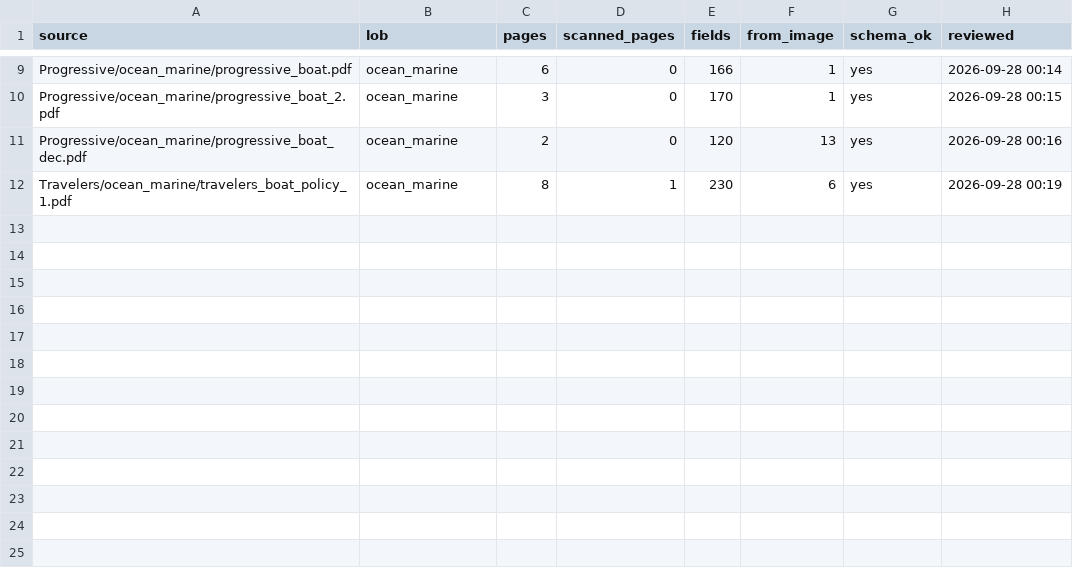
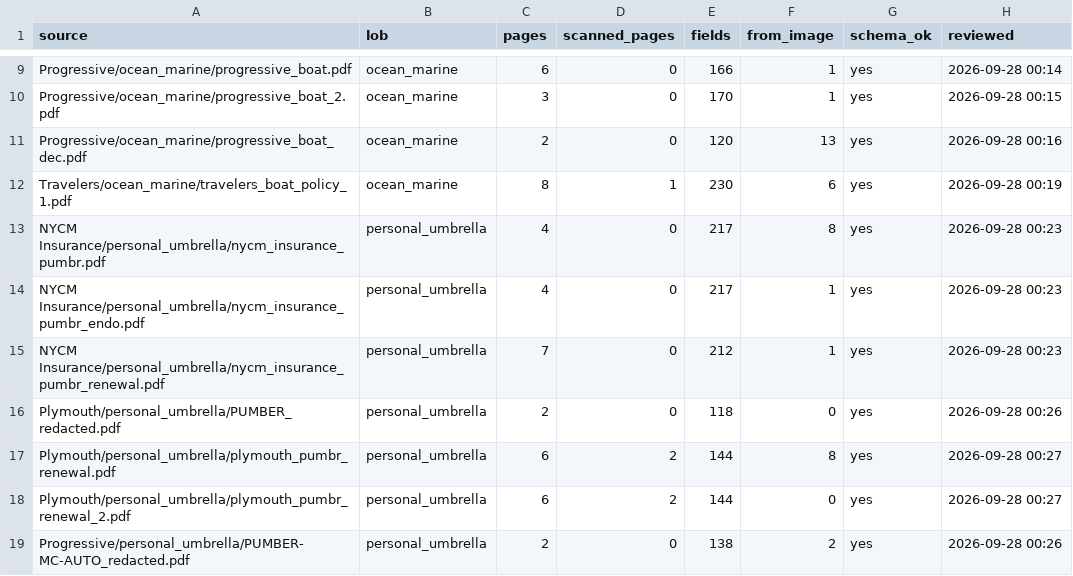
Before and after one commit to Ideas-To-Impacts/synthetic_data, a CSV file: Data/original gold/_review_log.csv, drawn as a sheet; only a part is shown, gaps mark what is left out.

Commit message:
Reviewed gold for the personal umbrella source documents; additional_fields keep plain-text labels

```diff
--- a/Data/original gold/_review_log.csv
+++ b/Data/original gold/_review_log.csv
@@ -12 +12,8 @@ Progressive/ocean_marine/progressive_boat_dec.pdf,ocean_marine,2,0,120,13,yes,20
 Travelers/ocean_marine/travelers_boat_policy_1.pdf,ocean_marine,8,1,230,6,yes,2026-09-28 00:19
+NYCM Insurance/personal_umbrella/nycm_insurance_pumbr.pdf,personal_umbrella,4,0,217,8,yes,2026-09-28 00:23
+NYCM Insurance/personal_umbrella/nycm_insurance_pumbr_endo.pdf,personal_umbrella,4,0,217,1,yes,2026-09-28 00:23
+NYCM Insurance/personal_umbrella/nycm_insurance_pumbr_renewal.pdf,personal_umbrella,7,0,212,1,yes,2026-09-28 00:23
+Plymouth/personal_umbrella/PUMBER_redacted.pdf,personal_umbrella,2,0,118,0,yes,2026-09-28 00:26
+Plymouth/personal_umbrella/plymouth_pumbr_renewal.pdf,personal_umbrella,6,2,144,8,yes,2026-09-28 00:27
+Plymouth/personal_umbrella/plymouth_pumbr_renewal_2.pdf,personal_umbrella,6,2,144,0,yes,2026-09-28 00:27
+Progressive/personal_umbrella/PUMBER- MC-AUTO_redacted.pdf,personal_umbrella,2,0,138,2,yes,2026-09-28 00:26
```
Also changed, not shown: 15 other files.
